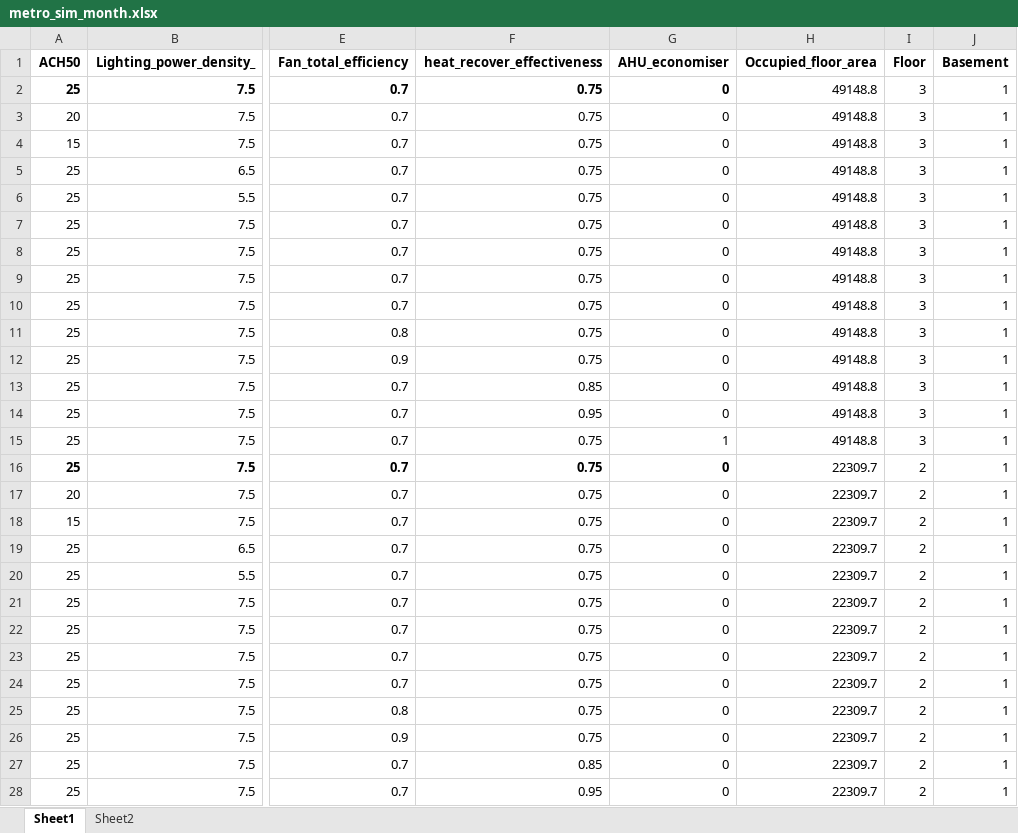
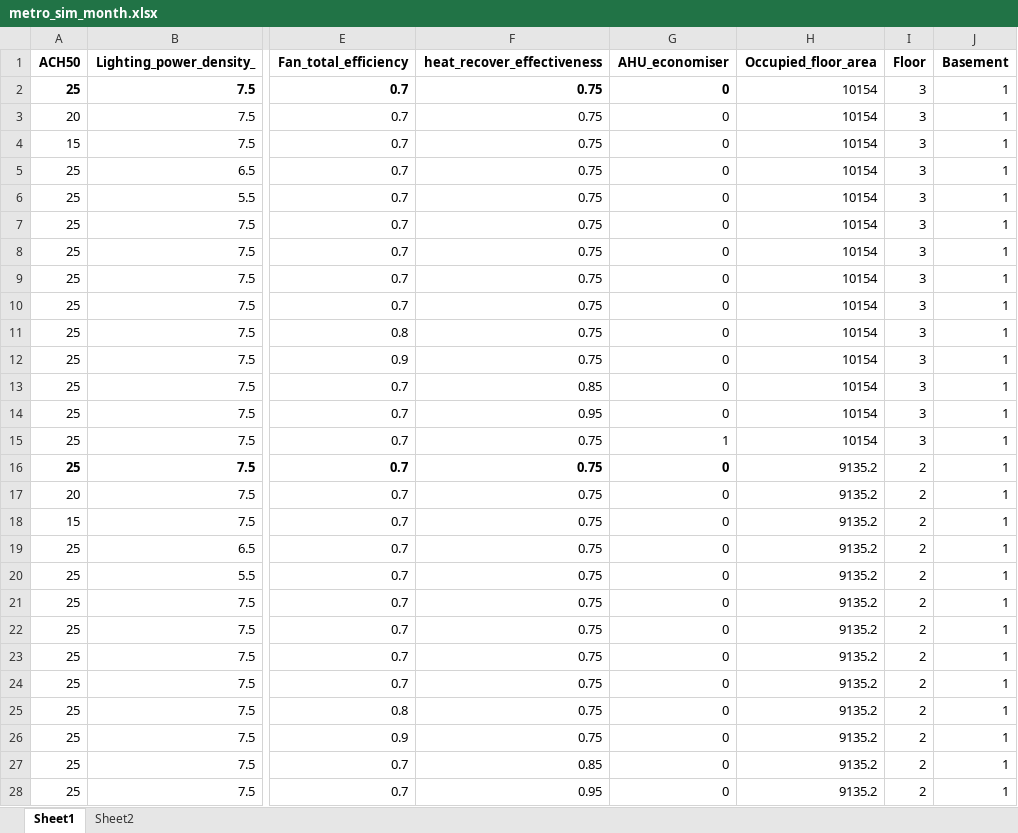
Before and after one commit to ashowl-git/KRRI_metro_energy, an Excel workbook: data/metro_sim_month.xlsx, sheet Sheet1, drawn as a sheet; only a part is shown, gaps mark what is left out; values as stored, in another font and other column widths than the file's, no borders; the diff covers the shown part only; the diff names each change by its address in the sheet, - before the commit and + after, or states it on an @@ line.

```diff
--- a/data/metro_sim_month.xlsx (sheet Sheet1)
+++ b/data/metro_sim_month.xlsx (sheet Sheet1)
-H2:H15 (Occupied_floor_area): 49148.8
+H2:H15 (Occupied_floor_area): 10154
-H16:H28 (Occupied_floor_area): 22309.7
+H16:H28 (Occupied_floor_area): 9135.2
```
Also changed, not shown: 29 edited cells elsewhere in this sheet, 16 other files.
